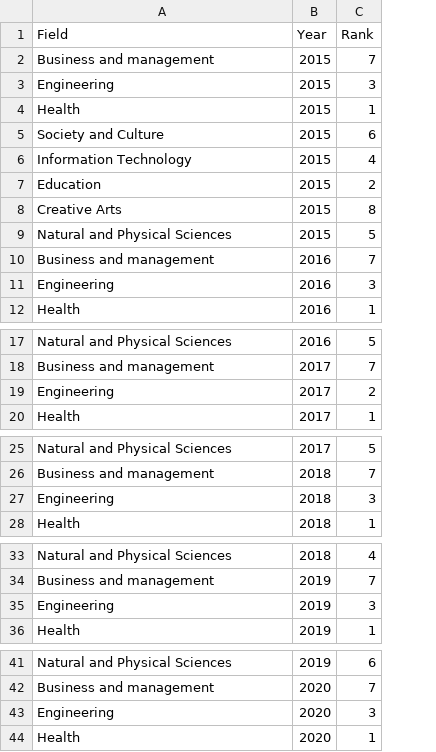
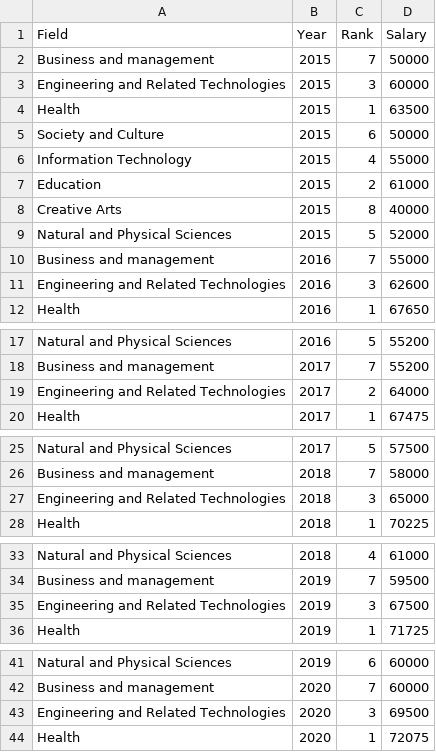
Before and after one commit to HarryM0016/FIT3179-DV2, a CSV file: charts/median_salary_ranked/Median_salary_2015-2024.csv, drawn as a sheet; only a part is shown, gaps mark what is left out; the diff covers the shown part only; the diff names each change by its address in the sheet, - before the commit and + after, or states it on an @@ line.

Commit message:
Update csv

```diff
--- a/charts/median_salary_ranked/Median_salary_2015-2024.csv
+++ b/charts/median_salary_ranked/Median_salary_2015-2024.csv
+column D (Salary), rows 2-12: 50000 | 60000 | 63500 | 50000 | 55000 | 61000 | 40000 | 52000 | 55000 | 62600 | 67650; rows 17-20: 55200 | 55200 | 64000 | 67475; rows 25-28: 57500 | 58000 | 65000 | 70225; rows 33-36: 61000 | 59500 | 67500 | 71725; rows 41-44: 60000 | 60000 | 69500 | 72075
-A3 (Field): Engineering
+A3 (Field): Engineering and Related Technologies
-A11 (Field): Engineering
+A11 (Field): Engineering and Related Technologies
-A19 (Field): Engineering
+A19 (Field): Engineering and Related Technologies
-A27 (Field): Engineering
+A27 (Field): Engineering and Related Technologies
-A35 (Field): Engineering
+A35 (Field): Engineering and Related Technologies
-A43 (Field): Engineering
+A43 (Field): Engineering and Related Technologies
```
Also changed, not shown: 4 edited cells elsewhere in this file.
